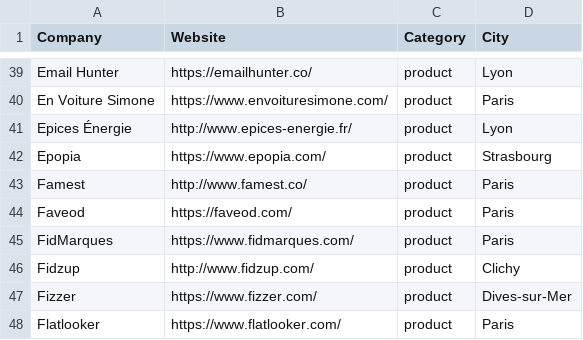
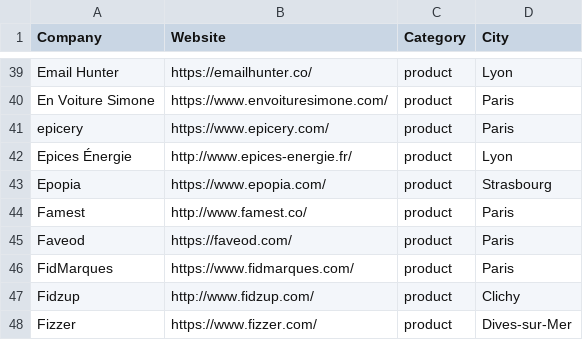
Before and after one commit to ruby-nord/rubyshops, a CSV file: frenchrubyshops.csv, drawn as a sheet; only a part is shown, gaps mark what is left out; the shorter side is filled out with more unchanged rows.

Commit message:
Add epicery company

```diff
--- a/frenchrubyshops.csv
+++ b/frenchrubyshops.csv
@@ -40,2 +40,3 @@ Email Hunter,https://emailhunter.co/,product,Lyon
 En Voiture Simone,https://www.envoituresimone.com/,product,Paris
+epicery,https://www.epicery.com/,product,Paris
 Epices Énergie,http://www.epices-energie.fr/,product,Lyon
```
